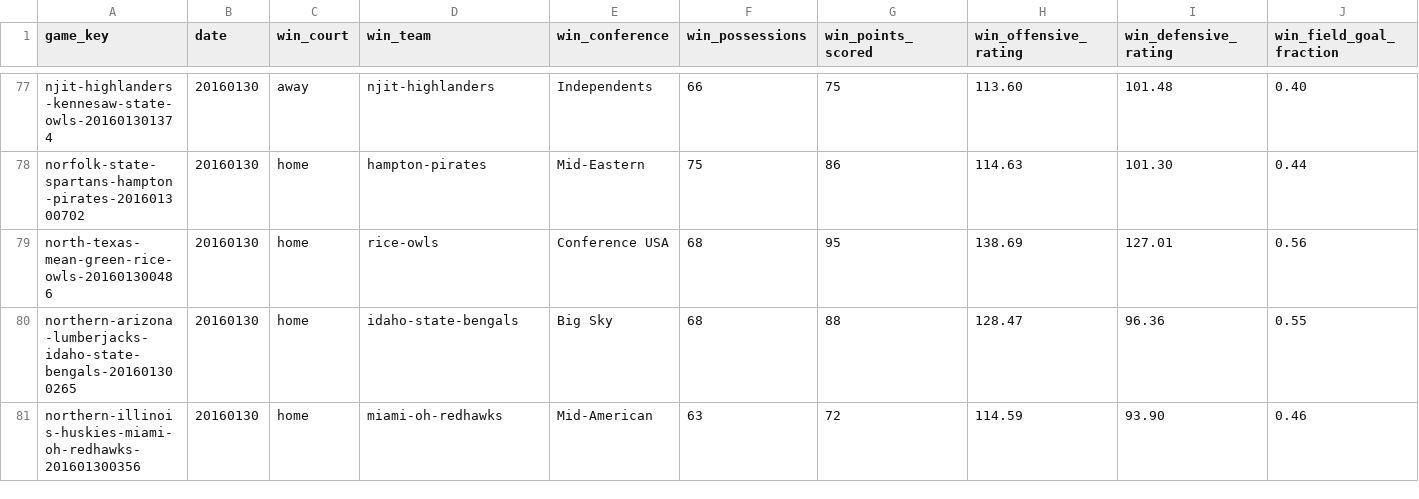
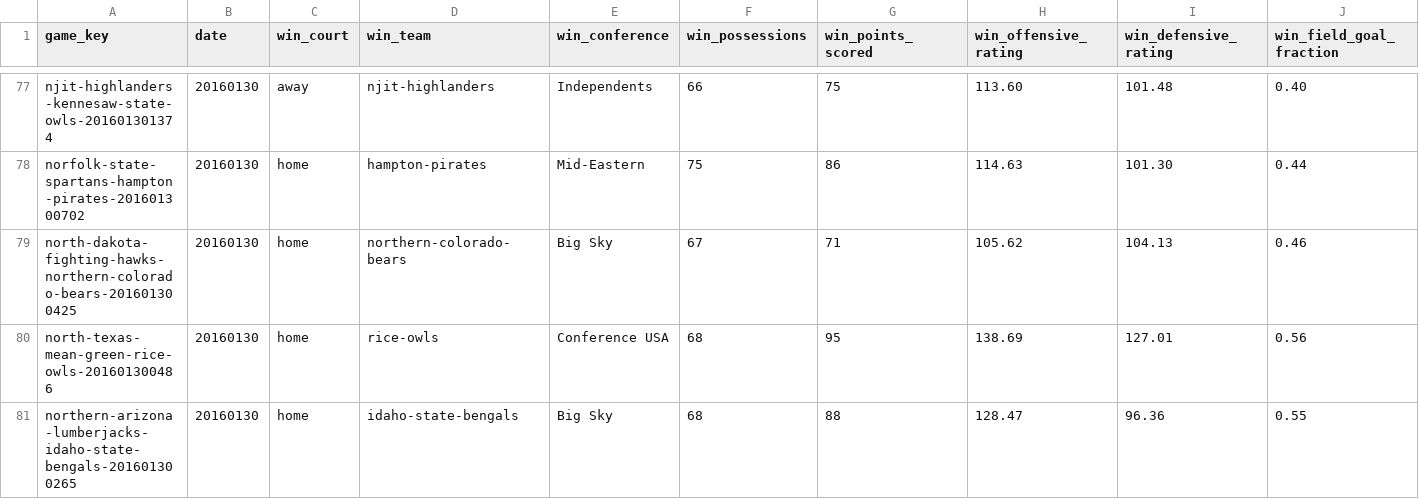
Before and after one commit to doerodney/NCAAB-D1M-2015-2016, a CSV file: Results-2016-01-30.csv, drawn as a sheet; only a part is shown, gaps mark what is left out; the shorter side is filled out with more unchanged rows; rows hold the shown columns only; the diff names each change by its address in the sheet, - before the commit and + after, or states it on an @@ line.

Commit message:
New dataframe for Feb 02 data.

```diff
--- a/Results-2016-01-30.csv
+++ b/Results-2016-01-30.csv
+row 79: north-dakota-fighting-hawks-northern-colorado-bears-201601300425 | 20160130 | home | northern-colorado-bears | Big Sky | 67 | 71 | 105.62 | 104.13 | 0.46
```
Also changed, not shown: 2 other files.
